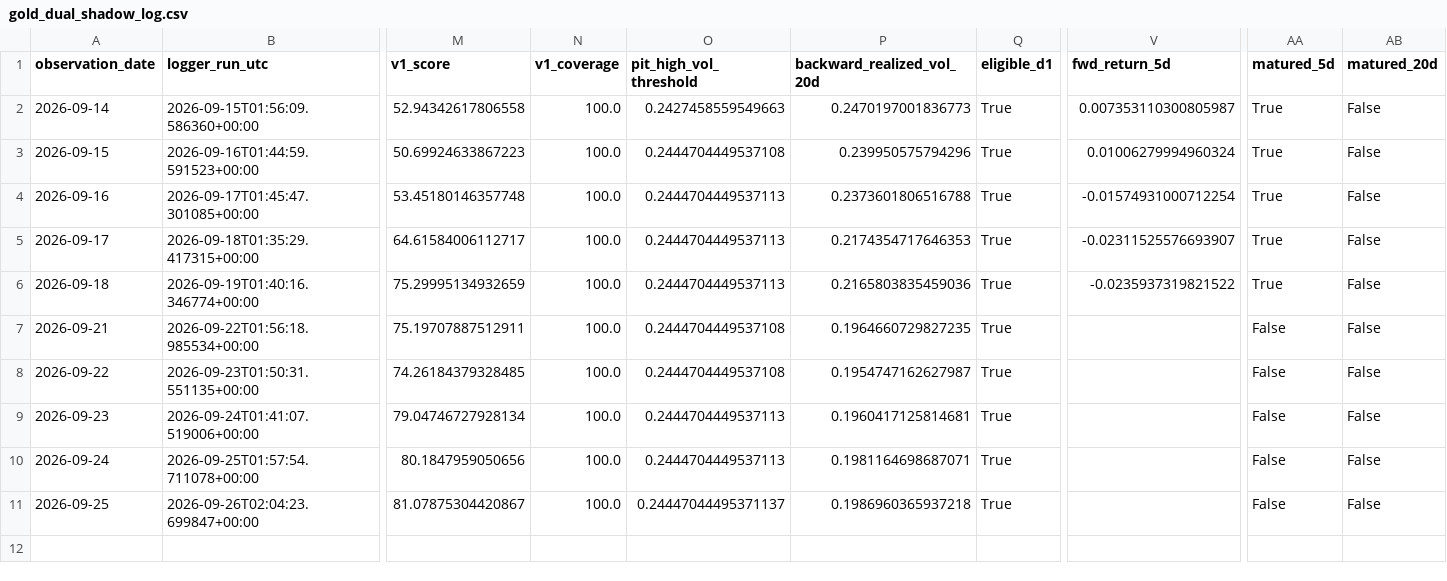
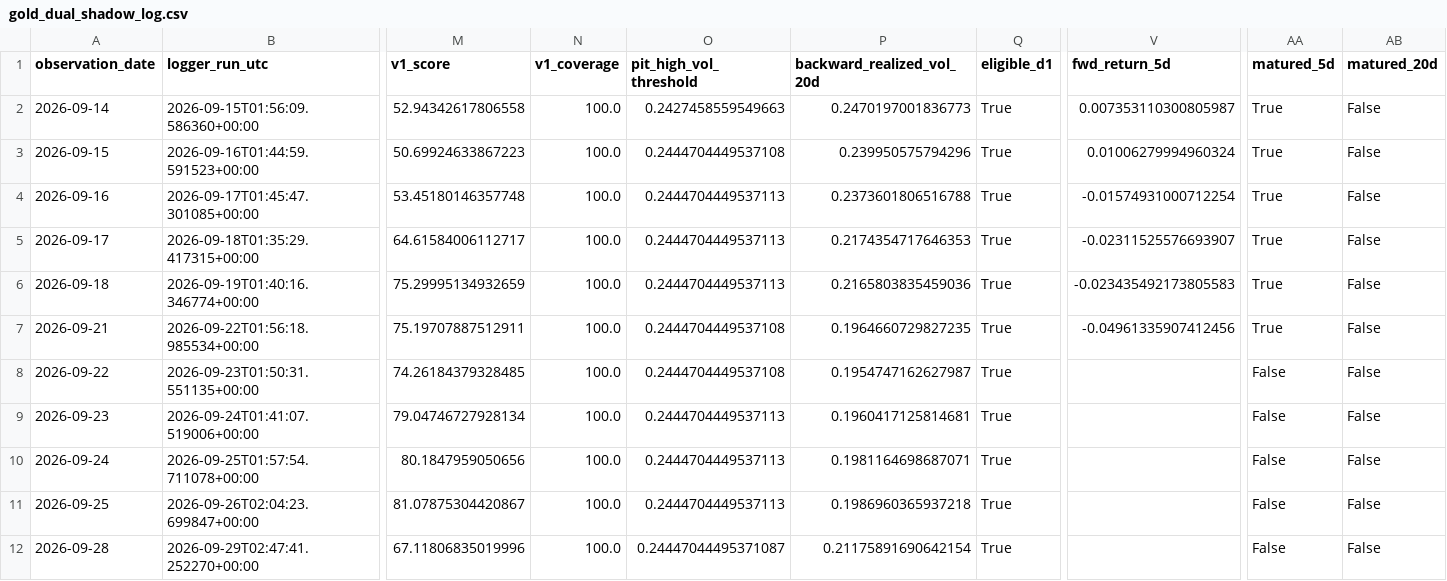
Before and after one commit to bolzp85-gif/regime_backtest, a CSV file: shadow_logs/gold_dual_shadow_log.csv, drawn as a sheet; only a part is shown, gaps mark what is left out; rows hold the shown columns only; the diff names each change by its address in the sheet, - before the commit and + after, or states it on an @@ line.

```diff
--- a/shadow_logs/gold_dual_shadow_log.csv
+++ b/shadow_logs/gold_dual_shadow_log.csv
-V6 (fwd_return_5d): -0.0235937319821522
+V6 (fwd_return_5d): -0.023435492173805583
-V7 (fwd_return_5d): (empty)
+V7 (fwd_return_5d): -0.04961335907412456
-AA7 (matured_5d): False
+AA7 (matured_5d): True
-O11 (pit_high_vol_threshold): 0.24447044495371137
+O11 (pit_high_vol_threshold): 0.2444704449537113
+row 12: 2026-09-28 | 2026-09-29T02:47:41.252270+00:00 | 67.11806835019996 | 100.0 | 0.24447044495371087 | 0.21175891690642154 | True |  | False | False
```
Also changed, not shown: shadow_logs/gold_dual_shadow_evaluation_history.csv, shadow_logs/gold_dual_shadow_evaluation_summary.csv, 2 other files.
